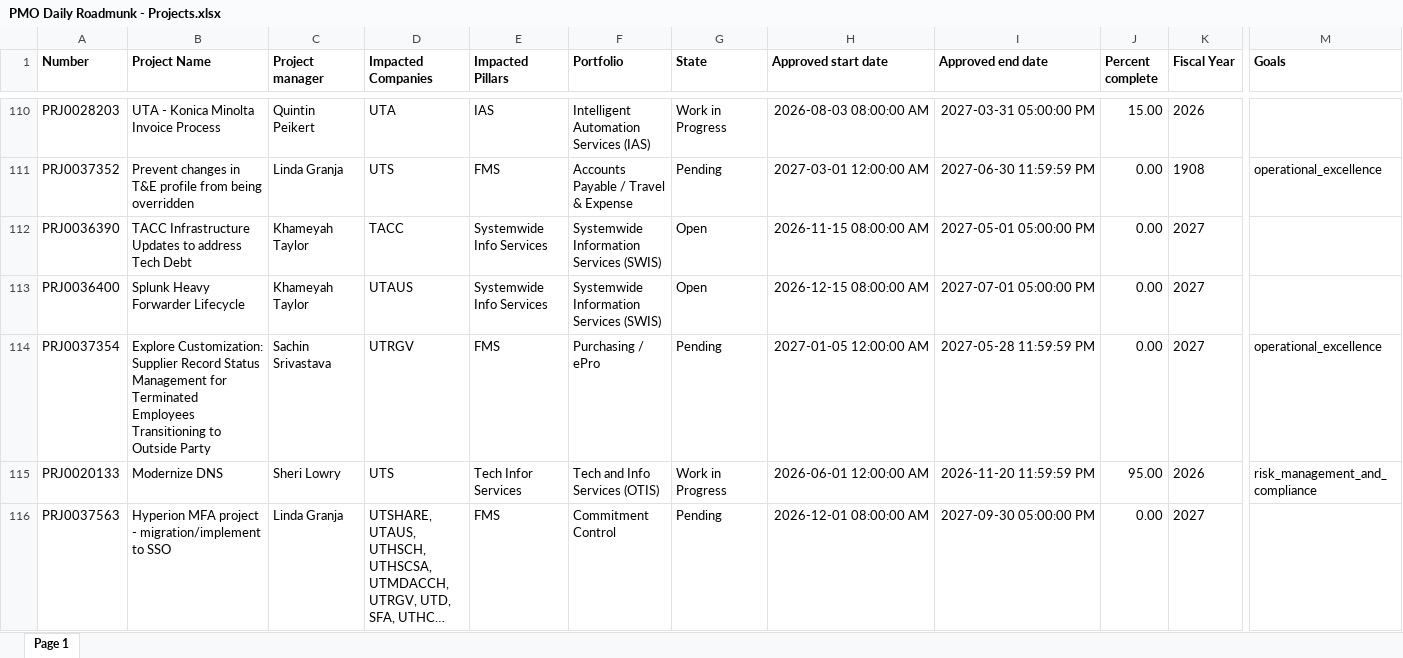
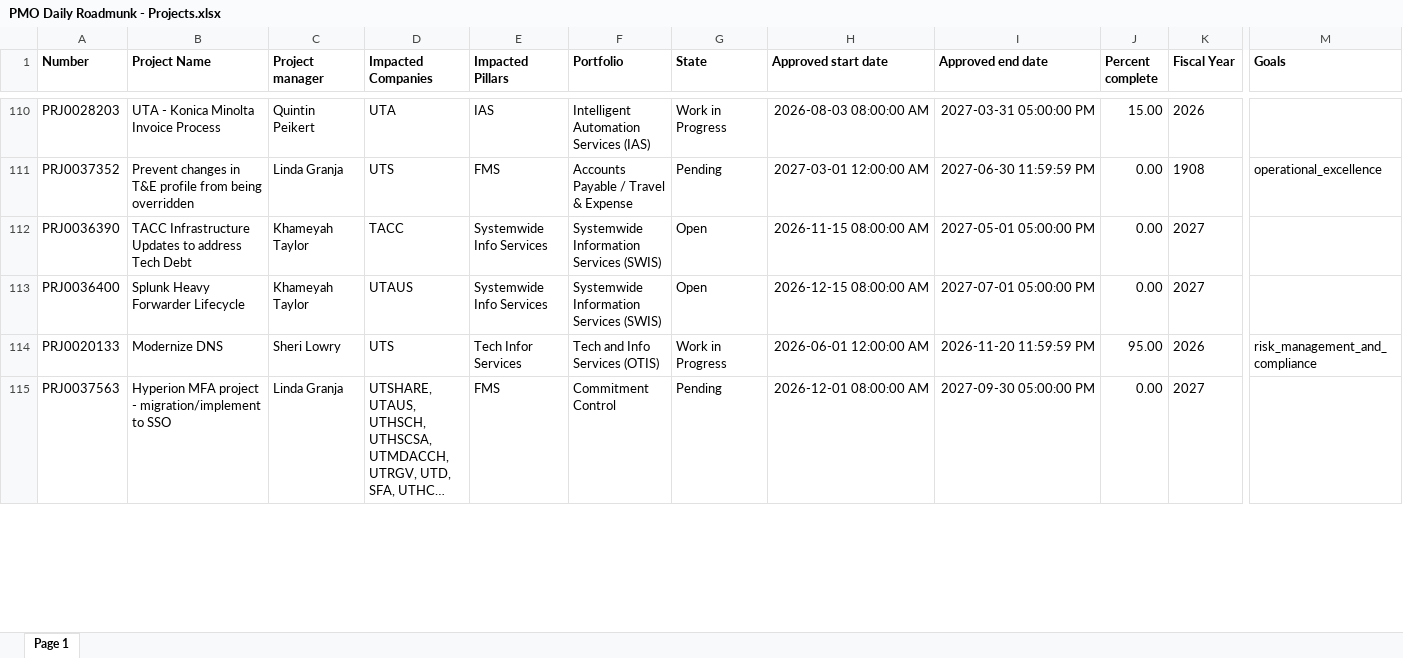
Before and after one commit to bknavarre/roadmap-studio, an Excel workbook: roadmap_sources/PMO Daily Roadmunk - Projects.xlsx, sheet Page 1, drawn as a sheet; only a part is shown, gaps mark what is left out; long unchanged cells end in …; values as stored, in another font and other column widths than the file's, no borders; removed rows and columns are numbered as before the commit, all else as after; rows hold the shown columns only; the diff covers the shown part only; the diff names each change by its address in the sheet, - before the commit and + after, or states it on an @@ line.

Commit message:
ServiceNow roadmap source refresh

```diff
--- a/roadmap_sources/PMO Daily Roadmunk - Projects.xlsx (sheet Page 1)
+++ b/roadmap_sources/PMO Daily Roadmunk - Projects.xlsx (sheet Page 1)
-row 114: PRJ0037354 | Explore Customization: Supplier Record Status Management for Terminated Employees Transitioning to Outside Party | Sachin Srivastava | UTRGV | FMS | Purchasing / ePro | Pending | 2027-01-05 12:00:00 AM | 2027-05-28 11:59:59 PM | 0.00 | 2027 | operational_excellence
```
Also changed, not shown: 1 added row and 11 edited cells elsewhere in this sheet.
